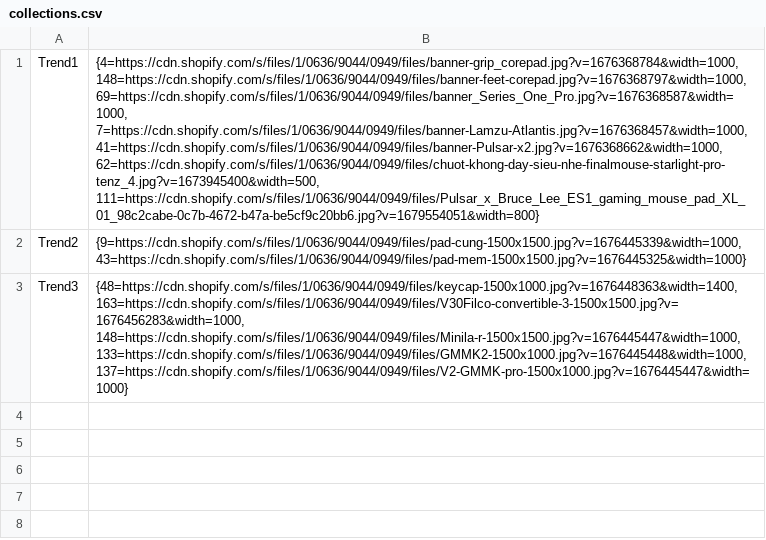
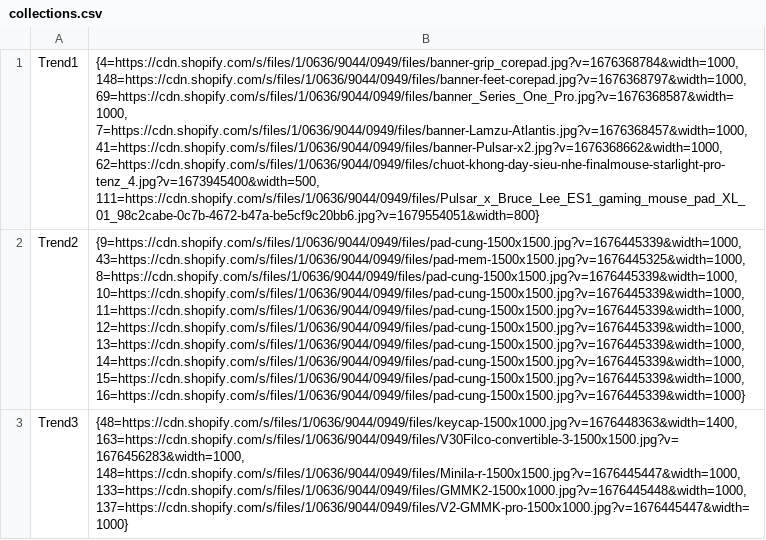
Before and after one commit to ThucT4/gear-club-back-end, a CSV file: collections.csv, drawn as a sheet; the diff names each change by its address in the sheet, - before the commit and + after, or states it on an @@ line.

Commit message:
update data for collection trend 2

```diff
--- a/collections.csv
+++ b/collections.csv
-B2: {9=https://cdn.shopify.com/s/files/1/0636/9044/0949/files/pad-cung-1500x1500.jpg?v=1676445339&width=1000, 43=https://cdn.shopify.com/s/files/1/0636/9044/0949/files/pad-mem-1500x1500.jpg?v=1676445325&width=1000}
+B2: {9=https://cdn.shopify.com/s/files/1/0636/9044/0949/files/pad-cung-1500x1500.jpg?v=1676445339&width=1000, 43=https://cdn.shopify.com/s/files/1/0636/9044/0949/files/pad-mem-1500x1500.jpg?v=1676445325&width=1000, 8=https://cdn.shopify.com/s/files/1/0636/9044/0949/files/pad-cung-1500x1500.jpg?v=1676445339&width=1000, 10=https://cdn.shopify.com/s/files/1/0636/9044/0949/files/pad-cung-1500x1500.jpg?v=1676445339&width=1000, 11=https://cdn.shopify.com/s/files/1/0636/9044/0949/files/pad-cung-1500x1500.jpg?v=1676445339&width=1000, 12=https://cdn.shopify.com/s/files/1/0636/9044/0949/files/pad-cung-1500x1500.jpg?v=1676445339&width=1000, 13=https://cdn.shopify.com/s/files/1/0636/9044/0949/files/pad-cung-1500x1500.jpg?v=1676445339&width=1000, 14=https://cdn.shopify.com/s/files/1/0636/9044/0949/files/pad-cung-1500x1500.jpg?v=1676445339&width=1000, 15=https://cdn.shopify.com/s/files/1/0636/9044/0949/files/pad-cung-1500x1500.jpg?v=1676445339&width=1000, 16=https://cdn.shopify.com/s/files/1/0636/9044/0949/files/pad-cung-1500x1500.jpg?v=1676445339&width=1000}
```
Also changed, not shown: 1 other file.
